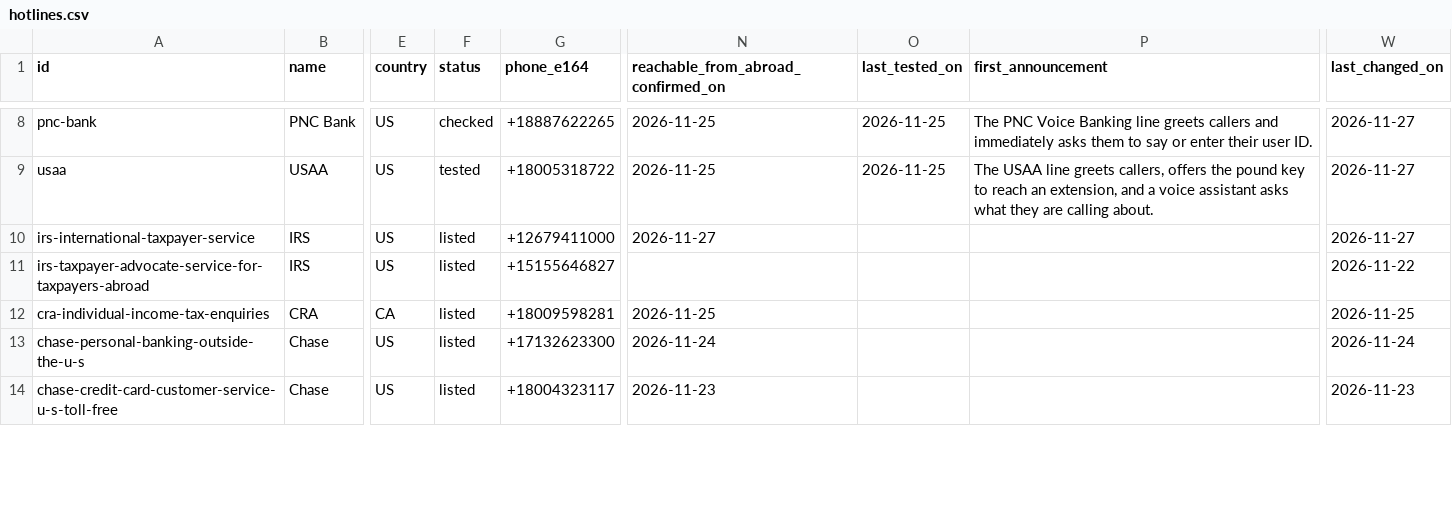
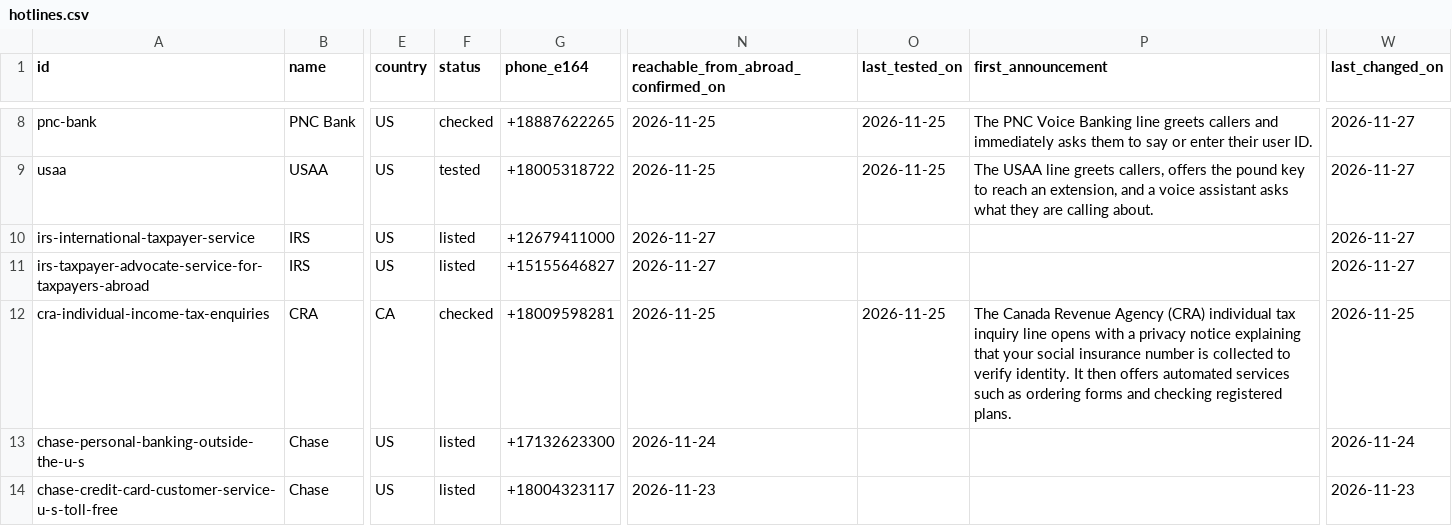
Before and after one commit to paycallteam/hotline-data, a CSV file: data/hotlines.csv, drawn as a sheet; only a part is shown, gaps mark what is left out; the diff covers the shown part only; the diff names each change by its address in the sheet, - before the commit and + after, or states it on an @@ line.

```diff
--- a/data/hotlines.csv
+++ b/data/hotlines.csv
-N11: (empty)
+N11: 2026-11-27
-W11 (last_changed_on): 2026-11-22
+W11 (last_changed_on): 2026-11-27
-F12 (status): listed
+F12 (status): checked
-O12 (last_tested_on): (empty)
+O12 (last_tested_on): 2026-11-25
-P12 (first_announcement): (empty)
+P12 (first_announcement): The Canada Revenue Agency (CRA) individual tax inquiry line opens with a privacy notice explaining that your social insurance number is collected to verify identity. It then offers automated services such as ordering forms and checking registered plans.
```
Also changed, not shown: 1 removed row and 146 edited cells elsewhere in this file, 2 other files.
